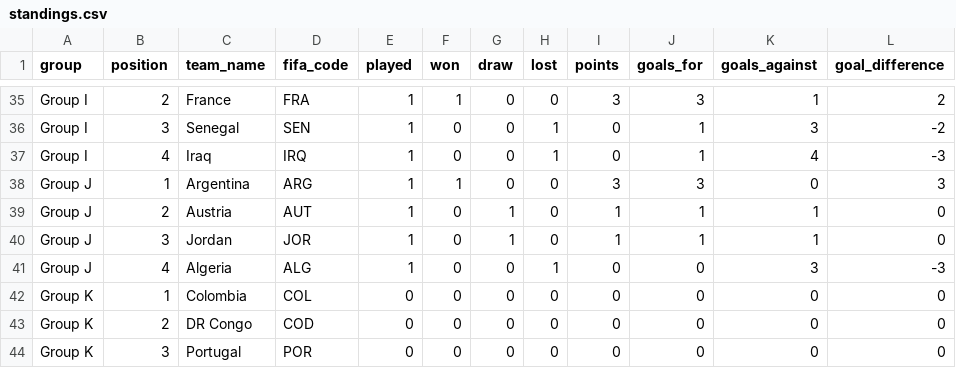
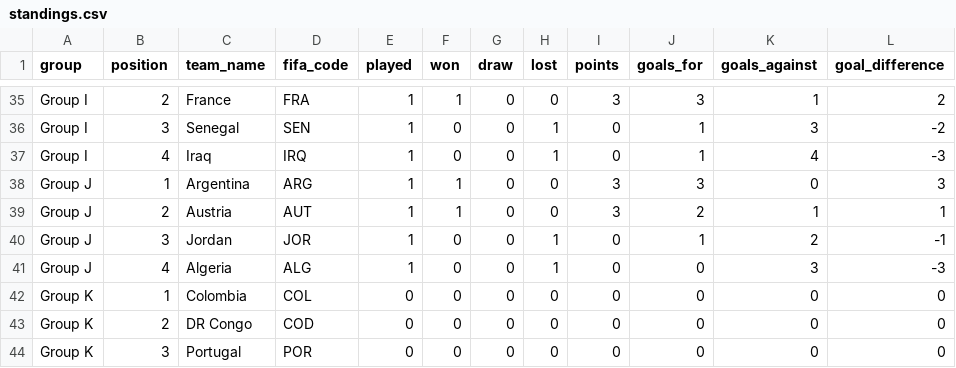
Before and after one commit to mickurt/Soccer2026, a CSV file: standings.csv, drawn as a sheet; only a part is shown, gaps mark what is left out.

```diff
--- a/standings.csv
+++ b/standings.csv
@@ -38,4 +38,4 @@ Group I,4,Iraq,IRQ,1,0,0,1,0,1,4,-3
 Group J,1,Argentina,ARG,1,1,0,0,3,3,0,3
-Group J,2,Austria,AUT,1,0,1,0,1,1,1,0
-Group J,3,Jordan,JOR,1,0,1,0,1,1,1,0
+Group J,2,Austria,AUT,1,1,0,0,3,2,1,1
+Group J,3,Jordan,JOR,1,0,0,1,0,1,2,-1
 Group J,4,Algeria,ALG,1,0,0,1,0,0,3,-3
```
Also changed, not shown: matches_update.csv.
